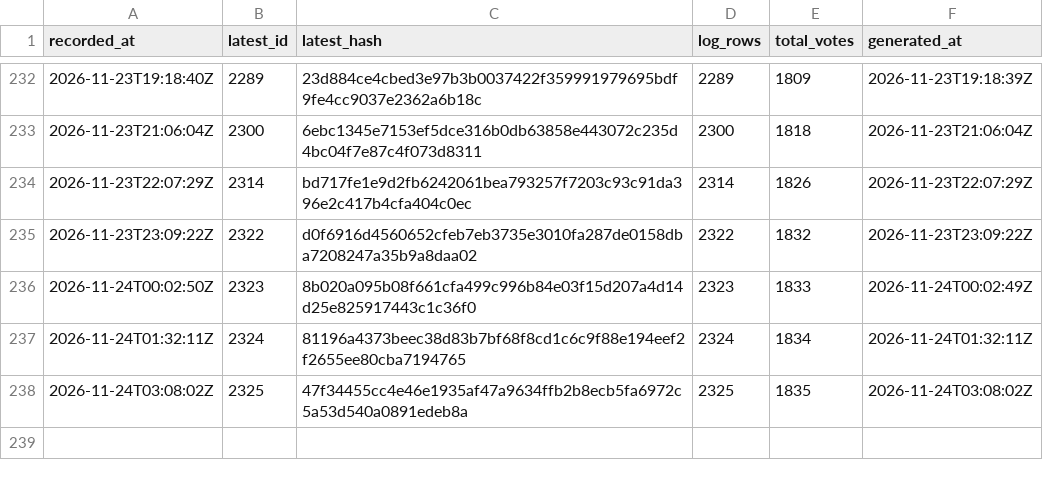
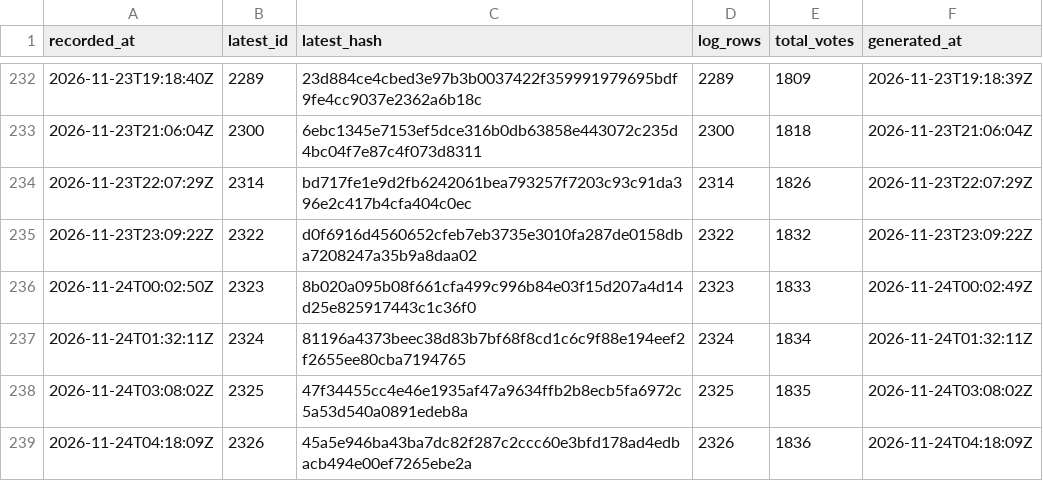
Before and after one commit to listastudentore-afk/lista-studentore-audit, a CSV file: tirana-heads.csv, drawn as a sheet; only a part is shown, gaps mark what is left out.

```diff
--- a/tirana-heads.csv
+++ b/tirana-heads.csv
@@ -238 +238,2 @@ recorded_at,latest_id,latest_hash,log_rows,total_votes,generated_at
 2026-11-24T03:08:02Z,2325,47f34455cc4e46e1935af47a9634ffb2b8ecb5fa6972c5a53d540a0891edeb8a,2325,1835,2026-11-24T03:08:02Z
+2026-11-24T04:18:09Z,2326,45a5e946ba43ba7dc82f287c2ccc60e3bfd178ad4edbacb494e00ef7265ebe2a,2326,1836,2026-11-24T04:18:09Z
```
Also changed, not shown: heads.csv, 1 other file.
